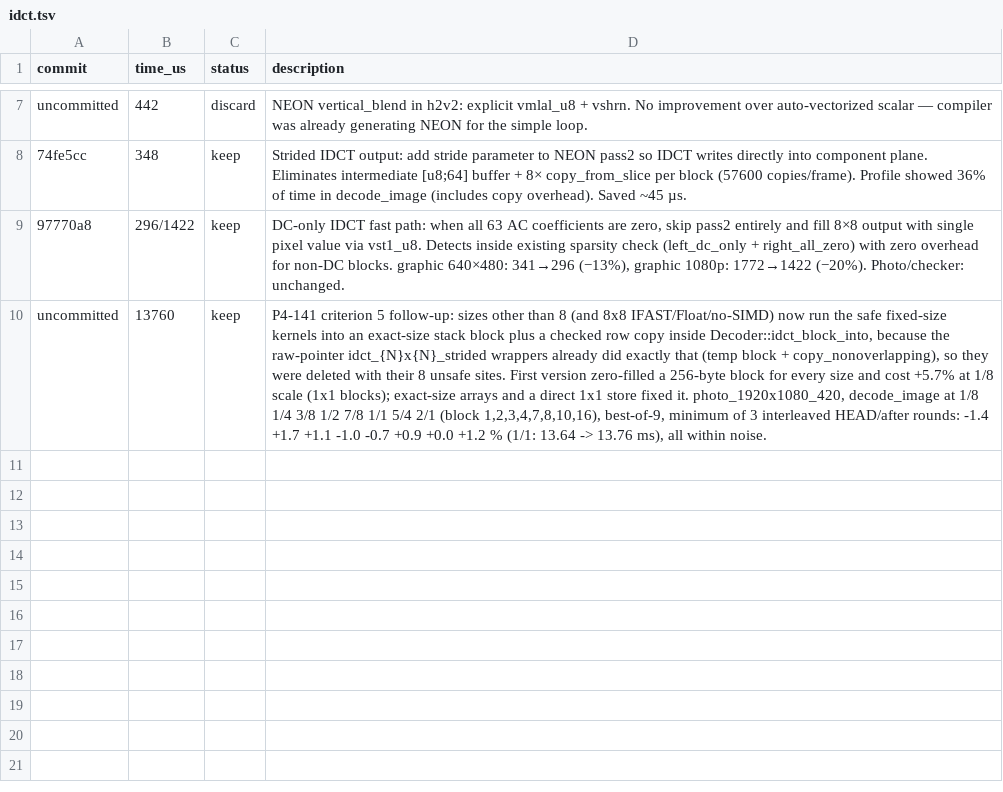
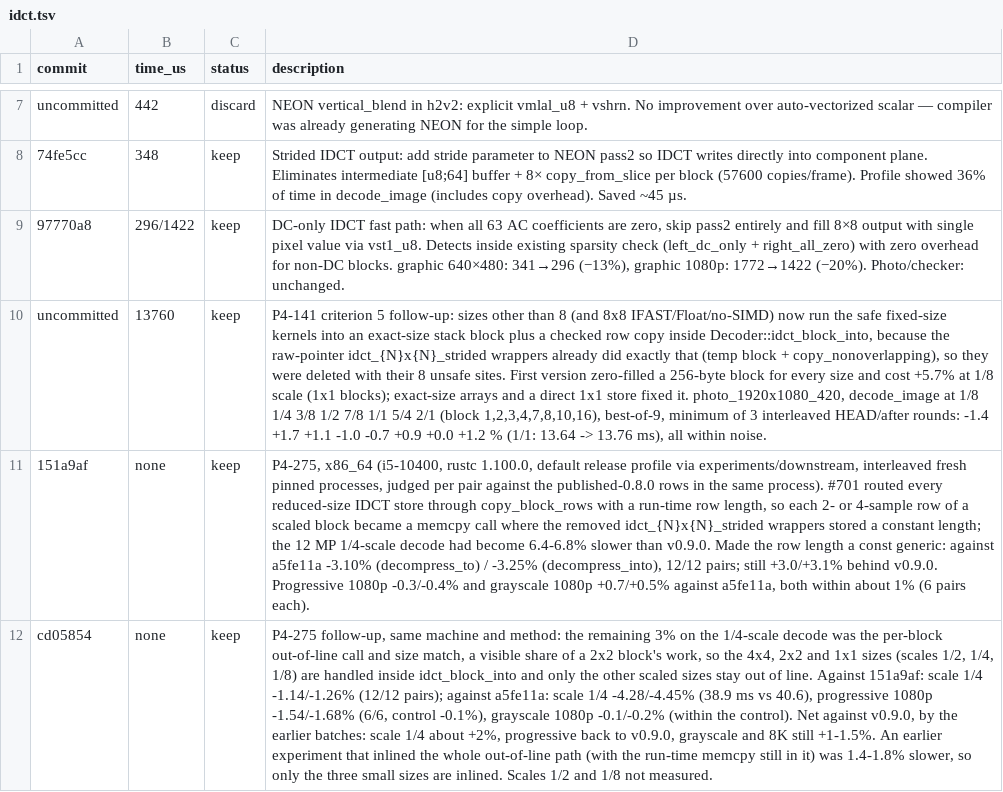
Before and after one commit to developer0hye/libjpeg-turbo-rs, a TSV file: experiments/idct.tsv, drawn as a sheet; only a part is shown, gaps mark what is left out; the diff names each change by its address in the sheet, - before the commit and + after, or states it on an @@ line.

```diff
--- a/experiments/idct.tsv
+++ b/experiments/idct.tsv
+row 11: 151a9af | none | keep | P4-275, x86_64 (i5-10400, rustc 1.100.0, default release profile via experiments/downstream, interleaved fresh pinned processes, judged per pair against the published-0.8.0 rows in the same process). #701 routed every reduced-size IDCT store through copy_block_rows with a run-time row length, so each 2- or 4-sample row of a scaled block became a memcpy call where the removed idct_{N}x{N}_strided wrappers stored a constant length; the 12 MP 1/4-scale decode had become 6.4-6.8% slower than v0.9.0. Made the row length a const generic: against a5fe11a -3.10% (decompress_to) / -3.25% (decompress_into), 12/12 pairs; still +3.0/+3.1% behind v0.9.0. Progressive 1080p -0.3/-0.4% and grayscale 1080p +0.7/+0.5% against a5fe11a, both within about 1% (6 pairs each).
+row 12: cd05854 | none | keep | P4-275 follow-up, same machine and method: the remaining 3% on the 1/4-scale decode was the per-block out-of-line call and size match, a visible share of a 2x2 block's work, so the 4x4, 2x2 and 1x1 sizes (scales 1/2, 1/4, 1/8) are handled inside idct_block_into and only the other scaled sizes stay out of line. Against 151a9af: scale 1/4 -1.14/-1.26% (12/12 pairs); against a5fe11a: scale 1/4 -4.28/-4.45% (38.9 ms vs 40.6), progressive 1080p -1.54/-1.68% (6/6, control -0.1%), grayscale 1080p -0.1/-0.2% (within the control). Net against v0.9.0, by the earlier batches: scale 1/4 about +2%, progressive back to v0.9.0, grayscale and 8K still +1-1.5%. An earlier experiment that inlined the whole out-of-line path (with the run-time memcpy still in it) was 1.4-1.8% slower, so only the three small sizes are inlined. Scales 1/2 and 1/8 not measured.
```
